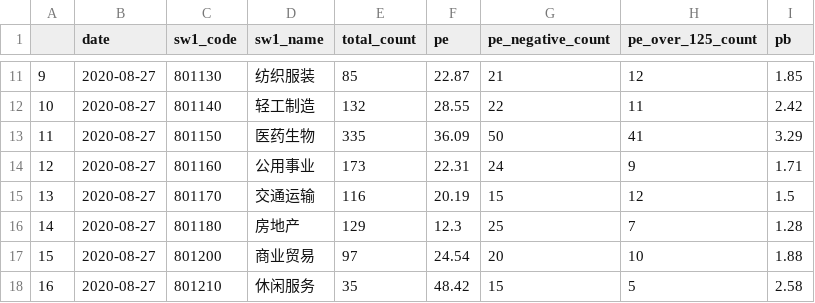
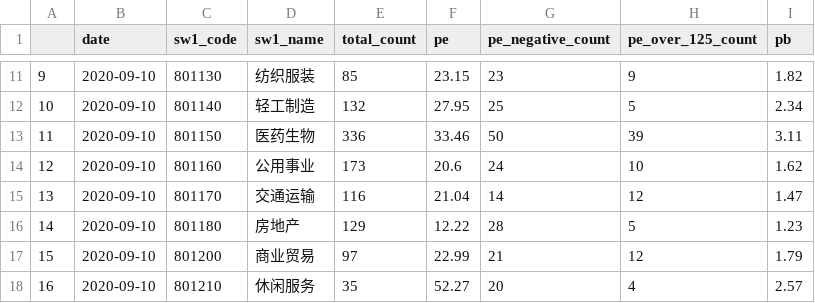
Before and after one commit to klq26/shenwan, a CSV file: server/sw_latest_eval.csv, drawn as a sheet; only a part is shown, gaps mark what is left out; the diff covers the shown part only.

```diff
--- a/server/sw_latest_eval.csv
+++ b/server/sw_latest_eval.csv
@@ -11,8 +11,8 @@
-9	2020-08-27	801130	纺织服装	85	22.87	21	12	1.85
-10	2020-08-27	801140	轻工制造	132	28.55	22	11	2.42
-11	2020-08-27	801150	医药生物	335	36.09	50	41	3.29
-12	2020-08-27	801160	公用事业	173	22.31	24	9	1.71
-13	2020-08-27	801170	交通运输	116	20.19	15	12	1.5
-14	2020-08-27	801180	房地产	129	12.3	25	7	1.28
-15	2020-08-27	801200	商业贸易	97	24.54	20	10	1.88
-16	2020-08-27	801210	休闲服务	35	48.42	15	5	2.58
+9	2020-09-10	801130	纺织服装	85	23.15	23	9	1.82
+10	2020-09-10	801140	轻工制造	132	27.95	25	5	2.34
+11	2020-09-10	801150	医药生物	336	33.46	50	39	3.11
+12	2020-09-10	801160	公用事业	173	20.6	24	10	1.62
+13	2020-09-10	801170	交通运输	116	21.04	14	12	1.47
+14	2020-09-10	801180	房地产	129	12.22	28	5	1.23
+15	2020-09-10	801200	商业贸易	97	22.99	21	12	1.79
+16	2020-09-10	801210	休闲服务	35	52.27	20	4	2.57
```
Also changed, not shown: 96 edited cells elsewhere in this file, server/index_weights/05_399702.XSHE_基本面120_sw.csv, server/index_weights/08_000852.XSHG_中证1000_sw.csv, 14 other files.
